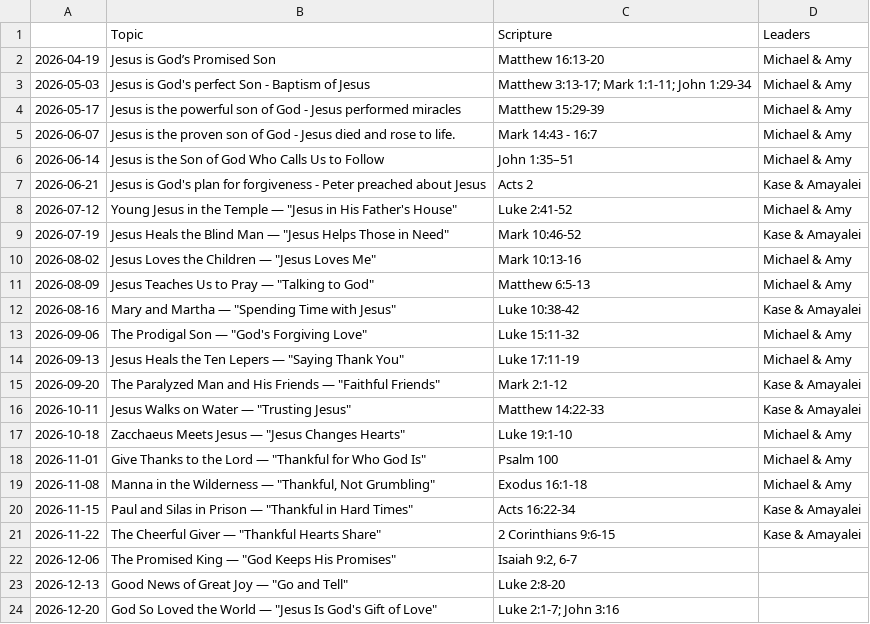
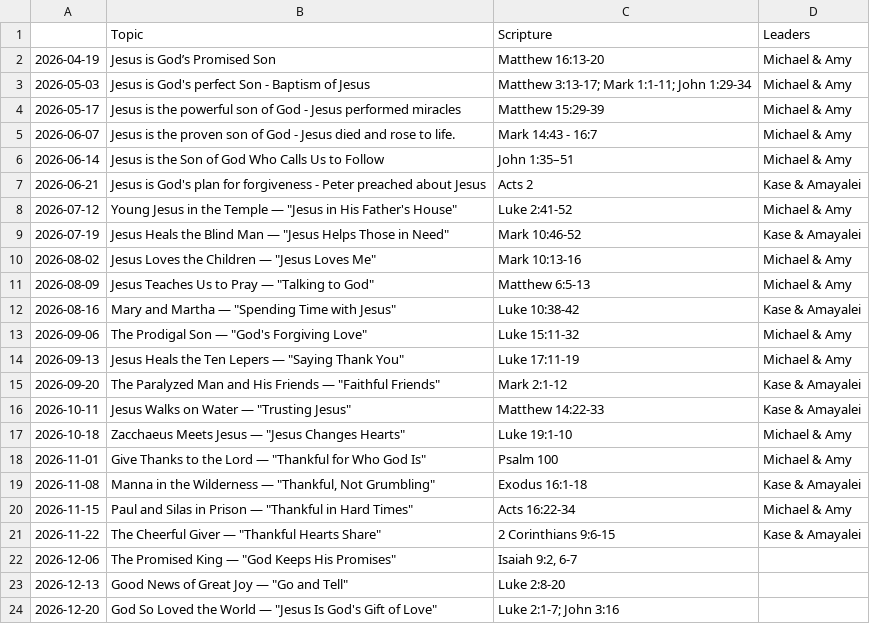
Before and after one commit to michaelesmith/wvbc-childrens-church, a CSV file: plans.csv, drawn as a sheet.

```diff
--- a/plans.csv
+++ b/plans.csv
@@ -18,4 +18,4 @@
 2026-11-01,"Give Thanks to the Lord — ""Thankful for Who God Is""",Psalm 100,Michael & Amy,,,
-2026-11-08,"Manna in the Wilderness — ""Thankful, Not Grumbling""",Exodus 16:1-18,Michael & Amy,,,
-2026-11-15,"Paul and Silas in Prison — ""Thankful in Hard Times""",Acts 16:22-34,Kase & Amayalei,,,
+2026-11-08,"Manna in the Wilderness — ""Thankful, Not Grumbling""",Exodus 16:1-18,Kase & Amayalei,,,
+2026-11-15,"Paul and Silas in Prison — ""Thankful in Hard Times""",Acts 16:22-34,Michael & Amy,,,
 2026-11-22,"The Cheerful Giver — ""Thankful Hearts Share""",2 Corinthians 9:6-15,Kase & Amayalei,,,
```
Also changed, not shown: 3 other files.
